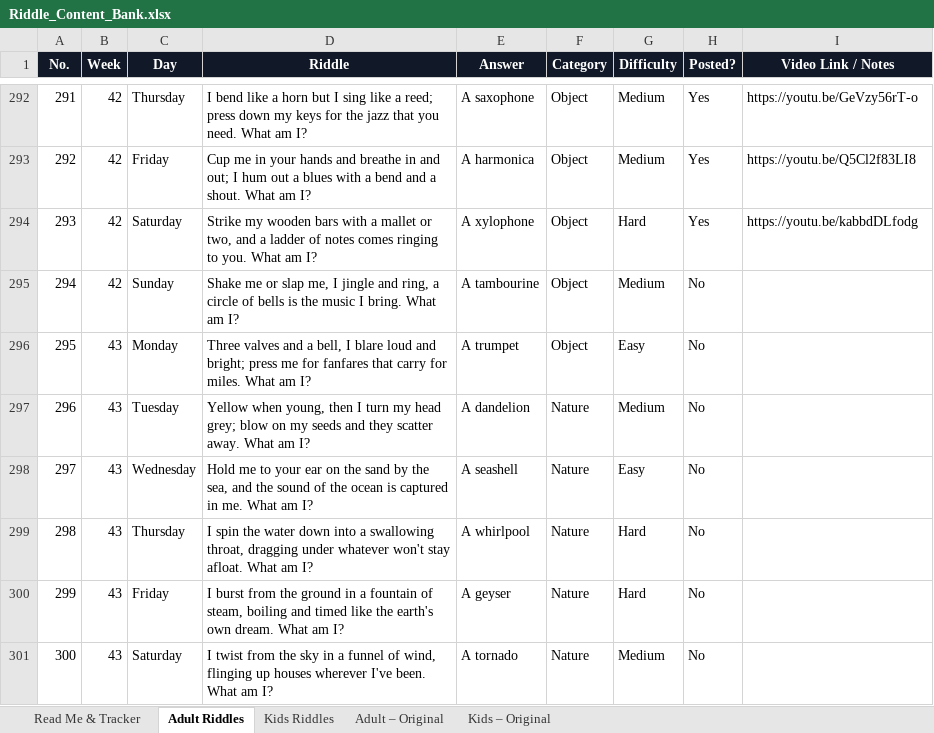
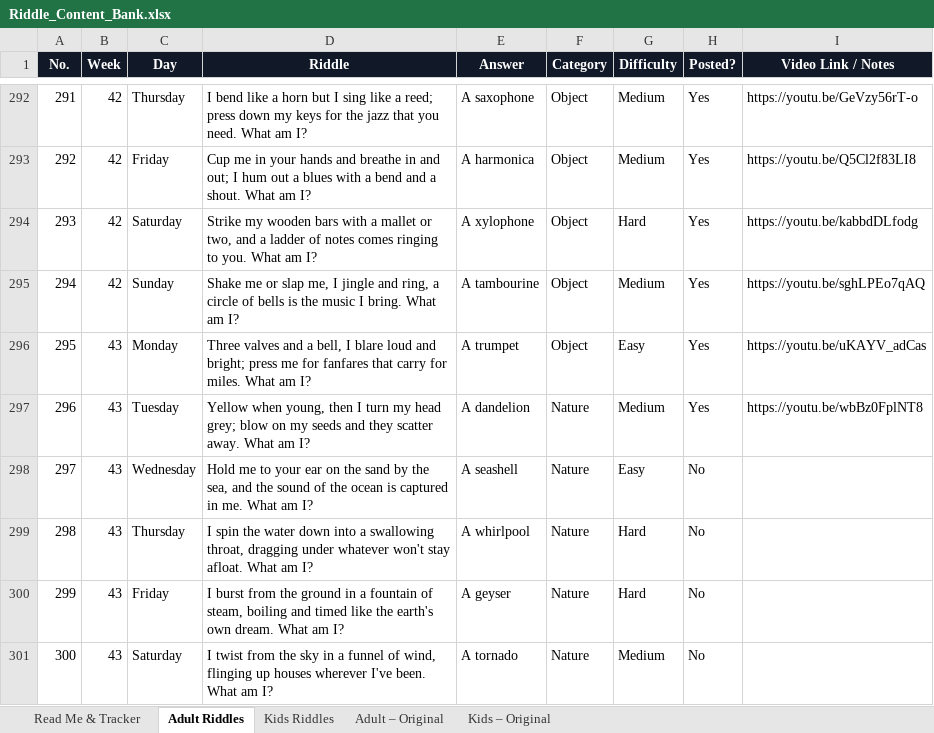
Before and after one commit to agneticutube-png/CrackIt_Adults, an Excel workbook: Riddle_Content_Bank.xlsx, sheet Adult Riddles, drawn as a sheet; only a part is shown, gaps mark what is left out; values as stored, in another font and other column widths than the file's, no borders; the diff names each change by its address in the sheet, - before the commit and + after, or states it on an @@ line.

Commit message:
chore: mark riddle posted [skip ci]

```diff
--- a/Riddle_Content_Bank.xlsx (sheet Adult Riddles)
+++ b/Riddle_Content_Bank.xlsx (sheet Adult Riddles)
-H295:H297 (Posted?): No
+H295:H297 (Posted?): Yes
-I295 (Video Link / Notes): (empty)
+I295 (Video Link / Notes): https://youtu.be/sghLPEo7qAQ
-I296 (Video Link / Notes): (empty)
+I296 (Video Link / Notes): https://youtu.be/uKAYV_adCas
-I297 (Video Link / Notes): (empty)
+I297 (Video Link / Notes): https://youtu.be/wbBz0FplNT8
```
